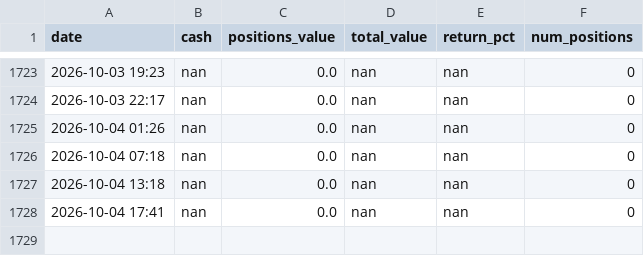
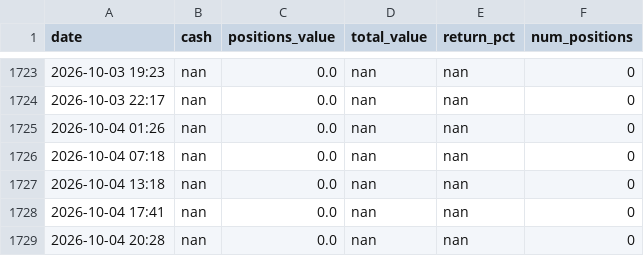
Before and after one commit to apolodario-rgb/trading-signal-app, a CSV file: portfolio_history_5MIN.csv, drawn as a sheet; only a part is shown, gaps mark what is left out; the diff names each change by its address in the sheet, - before the commit and + after, or states it on an @@ line.

```diff
--- a/portfolio_history_5MIN.csv
+++ b/portfolio_history_5MIN.csv
+row 1729: 2026-10-04 20:28 | nan | 0.0 | nan | nan | 0
```
Also changed, not shown: 1 other file.
